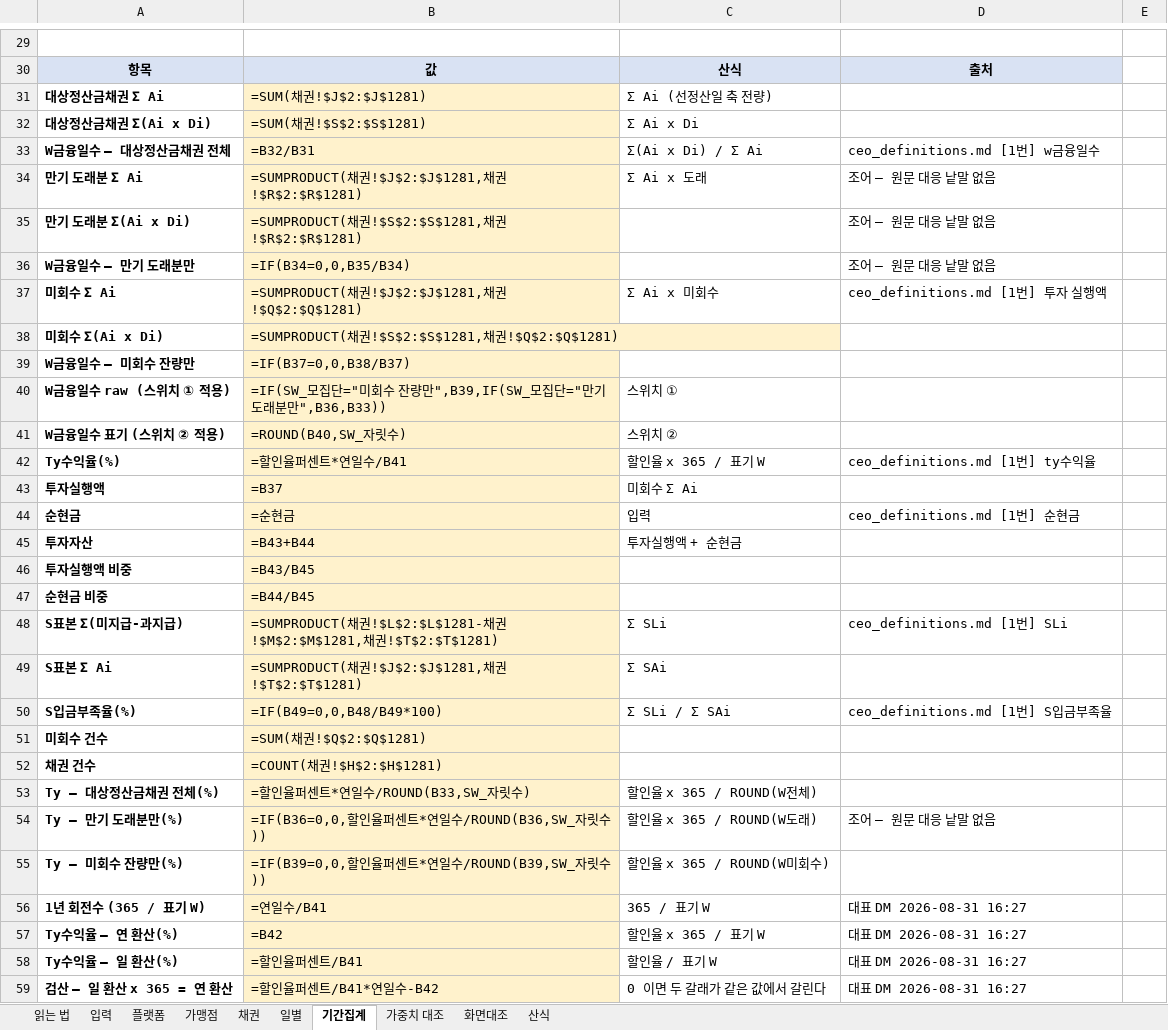
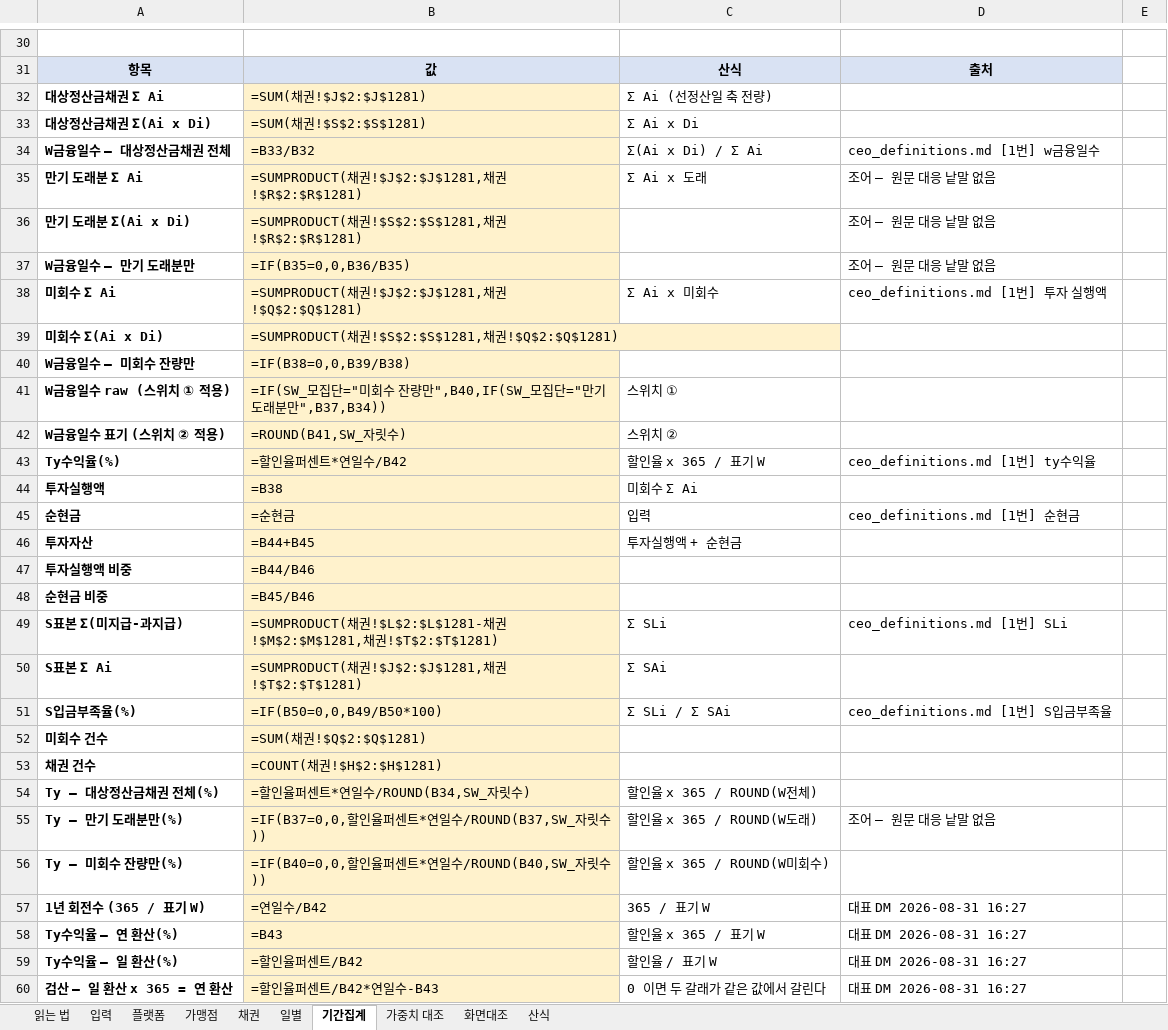
Before and after one commit to Joo2n/payhug-prototype, an Excel workbook: payhug-spec/_pipeline/investor_admin/검산_투자자어드민_20260901_유휴25.xlsx, sheet 기간집계, drawn as a sheet; only a part is shown, gaps mark what is left out; values as stored, in another font and other column widths than the file's, no borders; formulas without a stored value are shown as written; addresses are those after the commit; the diff covers the shown part only; the diff names each change by its address in the sheet, - before the commit and + after, or states it on an @@ line.

```diff
--- a/payhug-spec/_pipeline/investor_admin/검산_투자자어드민_20260901_유휴25.xlsx (sheet 기간집계)
+++ b/payhug-spec/_pipeline/investor_admin/검산_투자자어드민_20260901_유휴25.xlsx (sheet 기간집계)
-B34: =B32/B31
+B34: =B33/B32
-B37: =IF(B34=0,0,B35/B34)
+B37: =IF(B35=0,0,B36/B35)
-B40: =IF(B37=0,0,B38/B37)
+B40: =IF(B38=0,0,B39/B38)
-B41: …잔량만",B39,IF(SW_모집단="만기 도래분만",B36,B33))
+B41: …잔량만",B40,IF(SW_모집단="만기 도래분만",B37,B34))
-B42: =ROUND(B40,SW_자릿수)
+B42: =ROUND(B41,SW_자릿수)
-B43: =할인율퍼센트*연일수/B41
+B43: =할인율퍼센트*연일수/B42
-B44: =B37
+B44: =B38
-B46: =B43+B44
+B46: =B44+B45
-B47: =B43/B45
+B47: =B44/B46
-B48: =B44/B45
+B48: =B45/B46
-B51: =IF(B49=0,0,B48/B49*100)
+B51: =IF(B50=0,0,B49/B50*100)
-B54: =할인율퍼센트*연일수/ROUND(B33,SW_자릿수)
+B54: =할인율퍼센트*연일수/ROUND(B34,SW_자릿수)
-B55: =IF(B36=0,0,할인율퍼센트*연일수/ROUND(B36,SW_자릿수))
+B55: =IF(B37=0,0,할인율퍼센트*연일수/ROUND(B37,SW_자릿수))
-B56: =IF(B39=0,0,할인율퍼센트*연일수/ROUND(B39,SW_자릿수))
+B56: =IF(B40=0,0,할인율퍼센트*연일수/ROUND(B40,SW_자릿수))
-B57: =연일수/B41
+B57: =연일수/B42
-B58: =B42
+B58: =B43
-B59: =할인율퍼센트/B41
+B59: =할인율퍼센트/B42
-B60: =할인율퍼센트/B41*연일수-B42
+B60: =할인율퍼센트/B42*연일수-B43
```
Also changed, not shown: 1 added row and 8 edited cells elsewhere in this sheet, sheet 읽는 법, sheet 화면대조, sheet 산식, sheet 입력, sheet 일별, payhug-spec/_pipeline/investor_admin/검산_투자자어드민_20260901.xlsx, payhug-spec/_pipeline/investor_admin/검산_투자자어드민_20260901_유휴20.xlsx, 5 other files.
